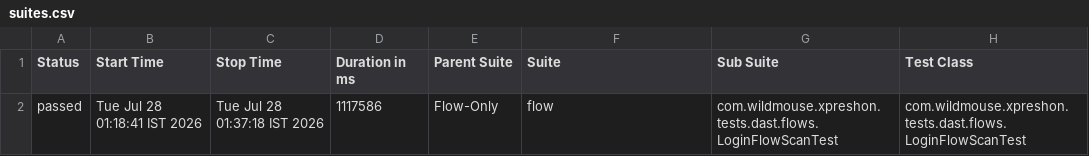
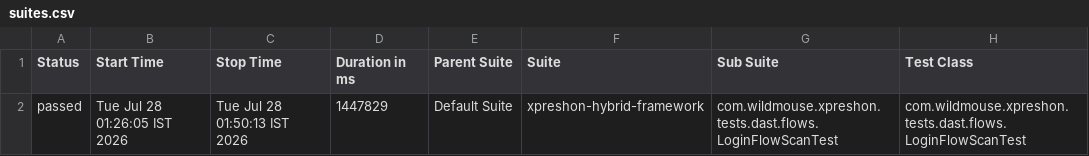
Before and after one commit to sarandadanika/wm-test-report, a CSV file: releases/release-01/data/suites.csv, drawn as a sheet; only a part is shown; the diff names each change by its address in the sheet, - before the commit and + after, or states it on an @@ line.

Commit message:
release-01 - 34/40 passed (2026-07-28 01:50)

```diff
--- a/releases/release-01/data/suites.csv
+++ b/releases/release-01/data/suites.csv
-B2 (Start Time): Tue Jul 28 01:18:41 IST 2026
+B2 (Start Time): Tue Jul 28 01:26:05 IST 2026
-C2 (Stop Time): Tue Jul 28 01:37:18 IST 2026
+C2 (Stop Time): Tue Jul 28 01:50:13 IST 2026
-D2 (Duration in ms): 1117586
+D2 (Duration in ms): 1447829
-E2 (Parent Suite): Flow-Only
+E2 (Parent Suite): Default Suite
-F2 (Suite): flow
+F2 (Suite): xpreshon-hybrid-framework
```
Also changed, not shown: 28 other files.
